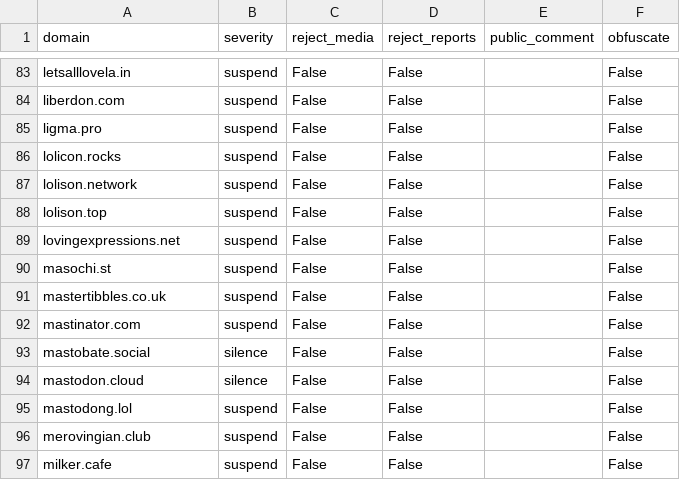
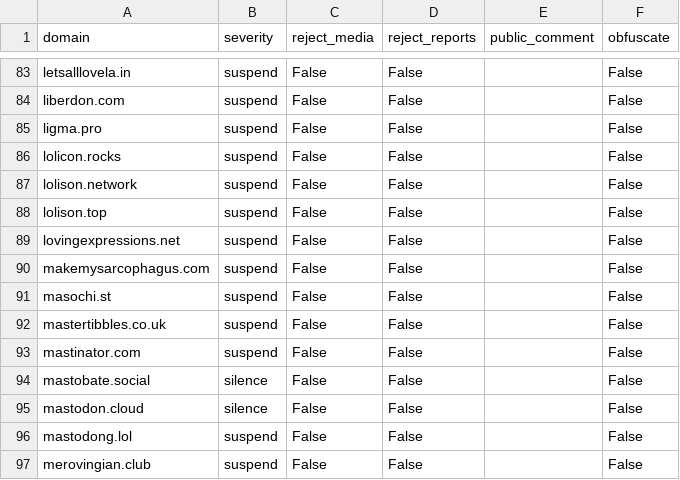
Before and after one commit to sgrigson/oliphant, a CSV file: blocklists/sunny.garden.csv, drawn as a sheet; only a part is shown, gaps mark what is left out; the shorter side is filled out with more unchanged rows.

Commit message:
automated commit on 2023-04-06 09:00:13

```diff
--- a/blocklists/sunny.garden.csv
+++ b/blocklists/sunny.garden.csv
@@ -89,2 +89,3 @@ lolison.top,suspend,False,False,,False
 lovingexpressions.net,suspend,False,False,,False
+makemysarcophagus.com,suspend,False,False,,False
 masochi.st,suspend,False,False,,False
```
